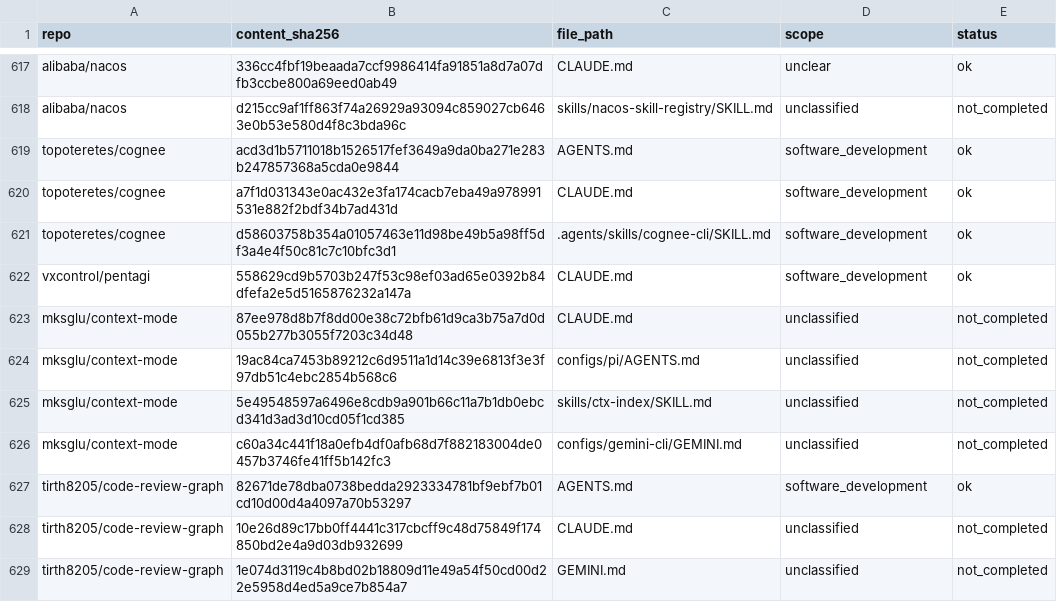
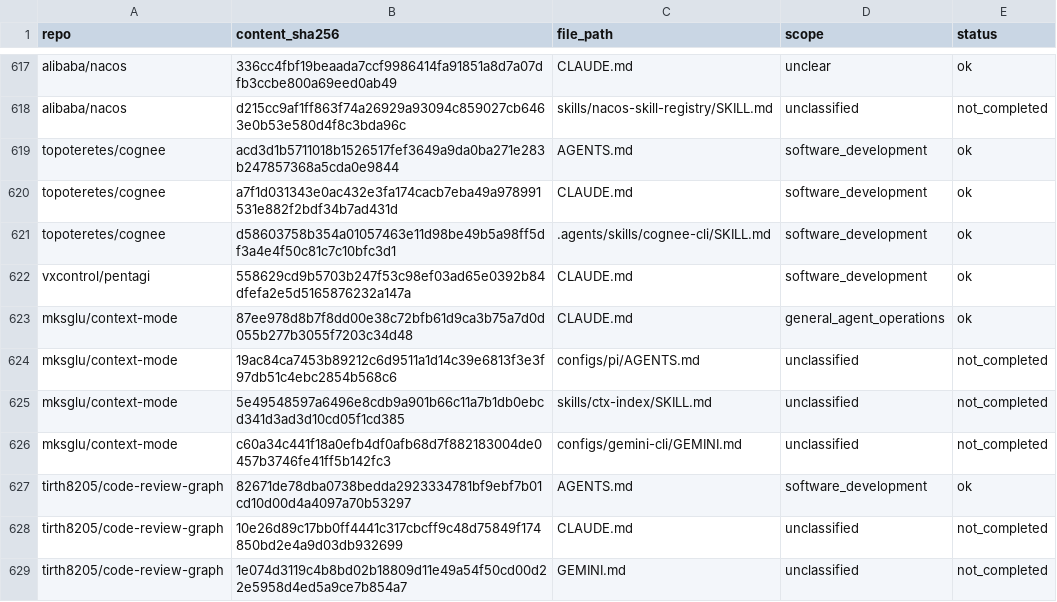
Before and after one commit to eunomia-bpf/ActPlane, a CSV file: docs/empirical-study/corpus-scale/scope_coverage.csv, drawn as a sheet; only a part is shown, gaps mark what is left out.

```diff
--- a/docs/empirical-study/corpus-scale/scope_coverage.csv
+++ b/docs/empirical-study/corpus-scale/scope_coverage.csv
@@ -622,3 +622,3 @@ topoteretes/cognee,d58603758b354a01057463e11d98be49b5a98ff5df3a4e4f50c81c7c10bfc
 vxcontrol/pentagi,558629cd9b5703b247f53c98ef03ad65e0392b84dfefa2e5d5165876232a147a,CLAUDE.md,software_development,ok
-mksglu/context-mode,87ee978d8b7f8dd00e38c72bfb61d9ca3b75a7d0d055b277b3055f7203c34d48,CLAUDE.md,unclassified,not_completed
+mksglu/context-mode,87ee978d8b7f8dd00e38c72bfb61d9ca3b75a7d0d055b277b3055f7203c34d48,CLAUDE.md,general_agent_operations,ok
 mksglu/context-mode,19ac84ca7453b89212c6d9511a1d14c39e6813f3e3f97db51c4ebc2854b568c6,configs/pi/AGENTS.md,unclassified,not_completed
```
Also changed, not shown: docs/empirical-study/corpus-scale/retry_protocol.csv, docs/empirical-study/corpus-scale/run_audit.csv, 8 other files.
